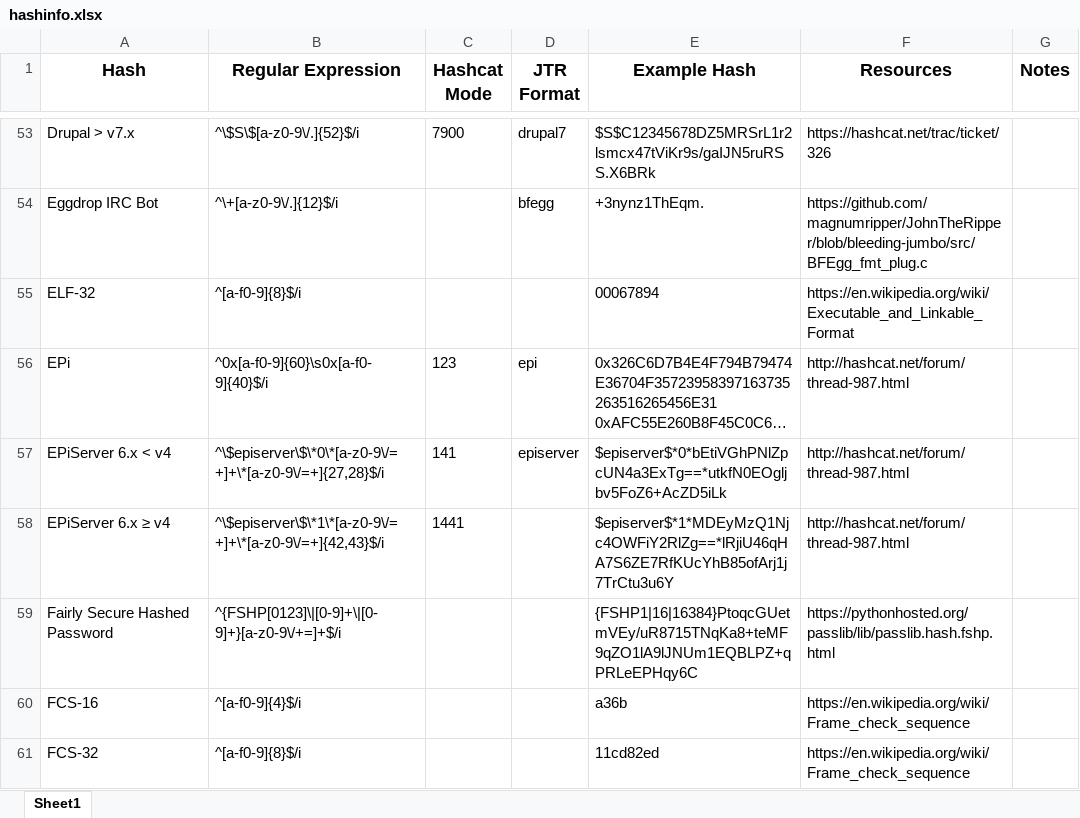
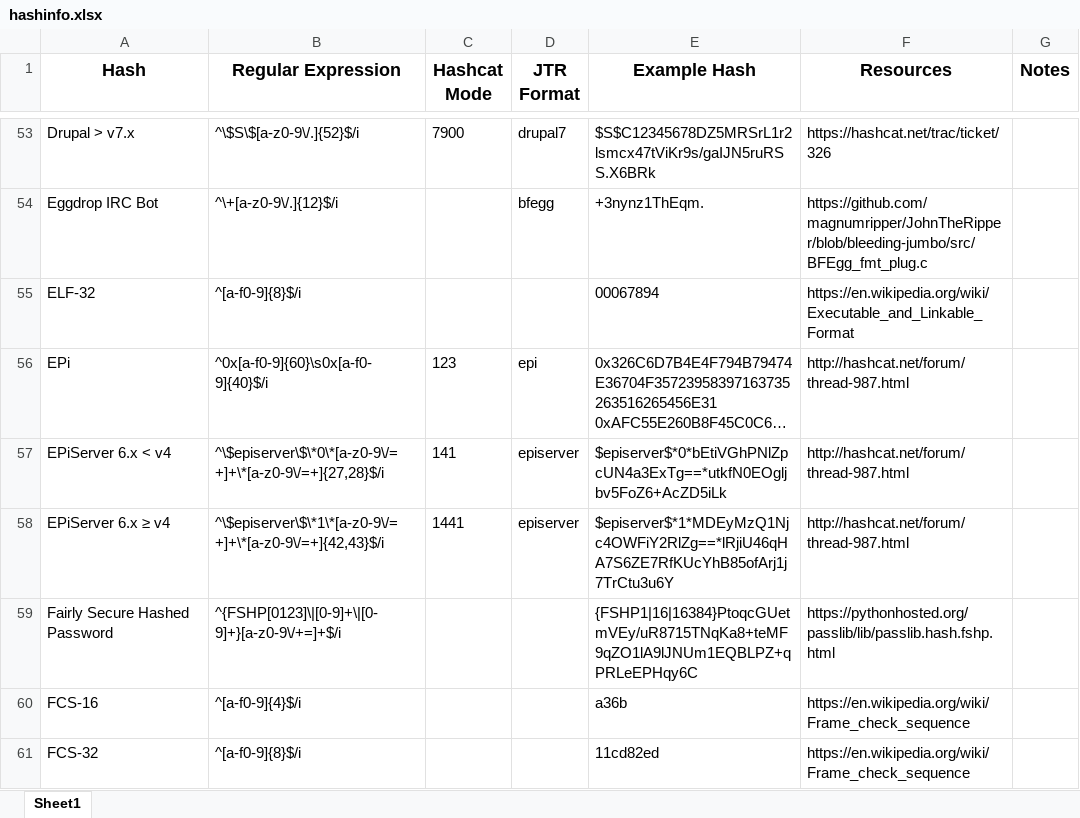
Before and after one commit to psypanda/hashID, an Excel workbook: doc/hashinfo.xlsx, sheet Sheet1, drawn as a sheet; only a part is shown, gaps mark what is left out; long unchanged cells end in …; values as stored, in another font and other column widths than the file's, no borders; the diff names each change by its address in the sheet, - before the commit and + after, or states it on an @@ line.

Commit message:
Add JtR format for EPiServer 6.x ≥ v4
JohnTheRipper seems to have just one format named "episerver" for both
types

```diff
--- a/doc/hashinfo.xlsx (sheet Sheet1)
+++ b/doc/hashinfo.xlsx (sheet Sheet1)
-D58 (JTR Format): (empty)
+D58 (JTR Format): episerver
```
Also changed, not shown: 1 other file.
